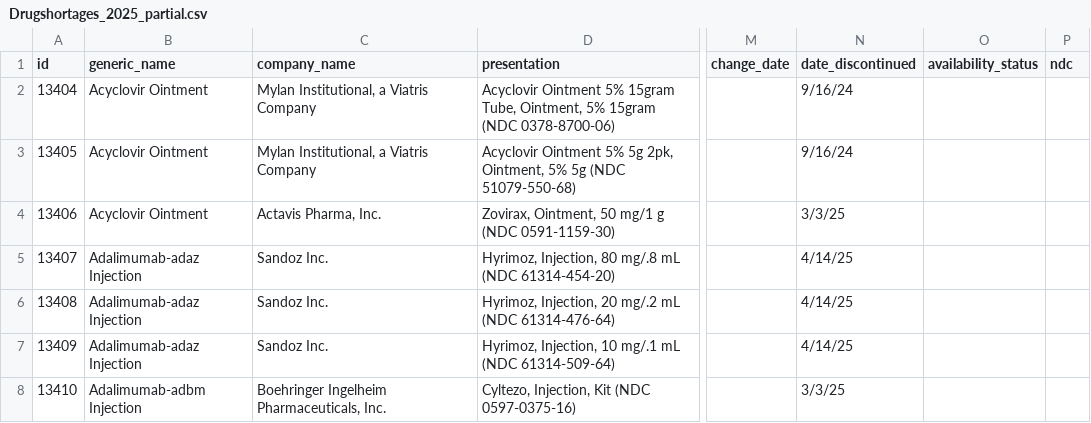
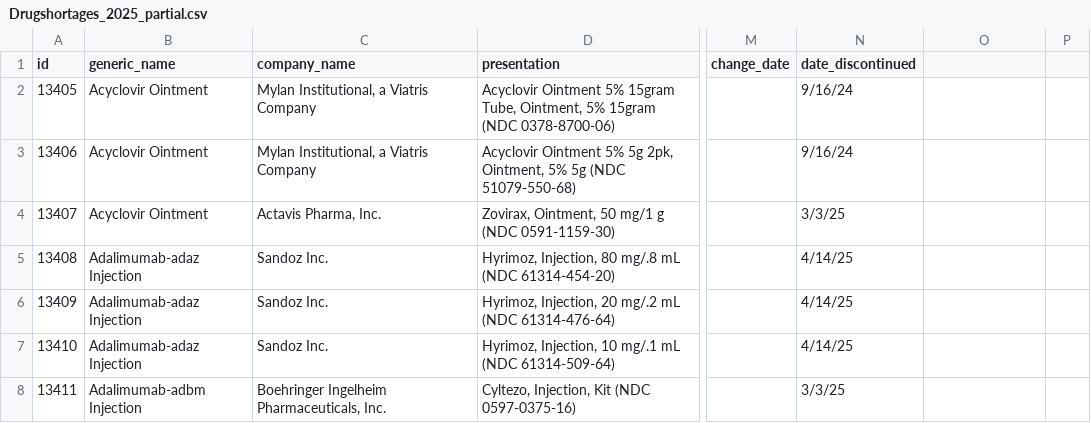
Before and after one commit to yihan-shi/drug-shortage-dashboard, a CSV file: data/drug_shortage_historical/Drugshortages_2025_partial.csv, drawn as a sheet; only a part is shown, gaps mark what is left out; the diff names each change by its address in the sheet, - before the commit and + after, or states it on an @@ line.

```diff
--- a/data/drug_shortage_historical/Drugshortages_2025_partial.csv
+++ b/data/drug_shortage_historical/Drugshortages_2025_partial.csv
-O1: availability_status
+O1: (empty)
-P1: ndc
+P1: (empty)
@@ column A (id) renumbered from row 2 down @@
```
Also changed, not shown: data/shortage_2019_2024_unique_available_classification.csv, 7 other files.
